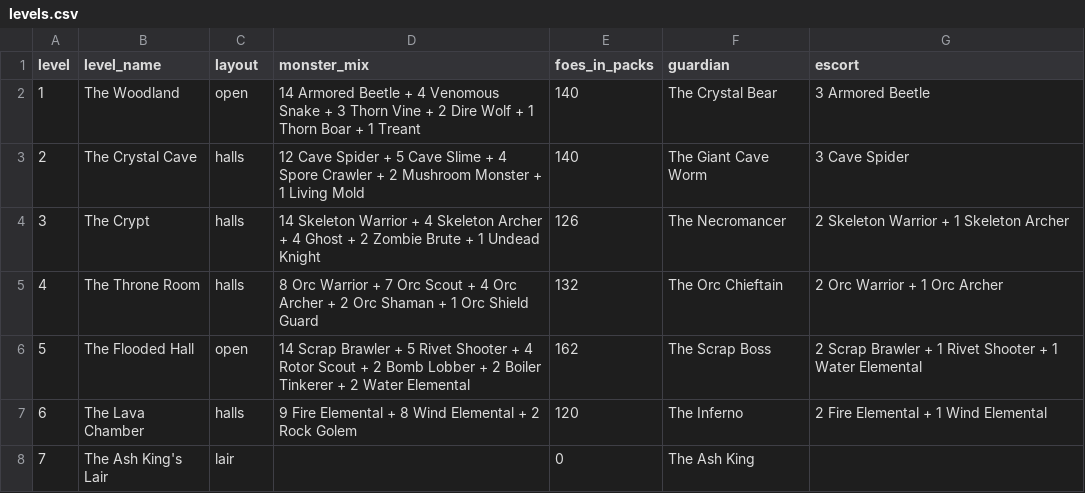
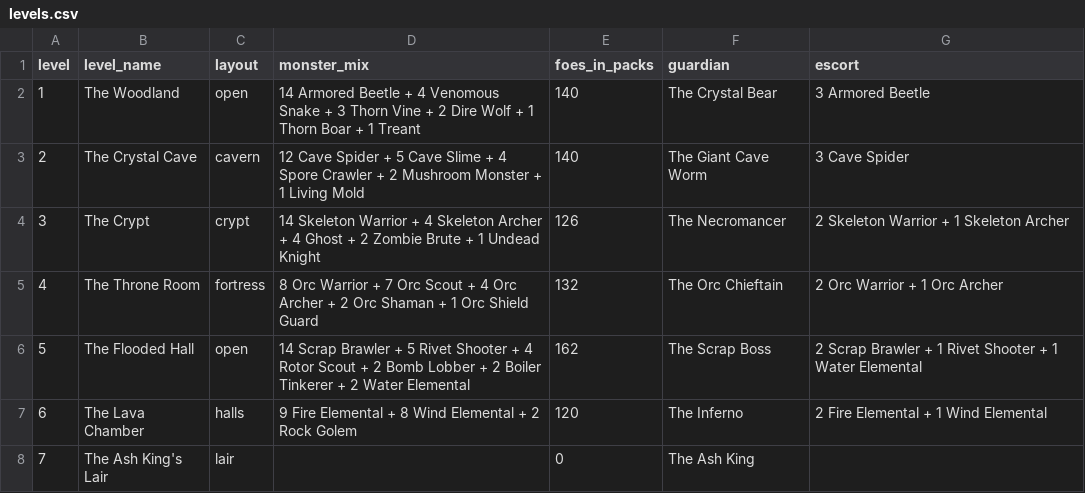
Before and after one commit to sydorakroman-dev/elf-and-crab, a CSV file: docs/levels.csv, drawn as a sheet.

```diff
--- a/docs/levels.csv
+++ b/docs/levels.csv
@@ -2,5 +2,5 @@ level,level_name,layout,monster_mix,foes_in_packs,guardian,escort
 1,The Woodland,open,14 Armored Beetle + 4 Venomous Snake + 3 Thorn Vine + 2 Dire Wolf + 1 Thorn Boar + 1 Treant,140,The Crystal Bear,3 Armored Beetle
-2,The Crystal Cave,halls,12 Cave Spider + 5 Cave Slime + 4 Spore Crawler + 2 Mushroom Monster + 1 Living Mold,140,The Giant Cave Worm,3 Cave Spider
-3,The Crypt,halls,14 Skeleton Warrior + 4 Skeleton Archer + 4 Ghost + 2 Zombie Brute + 1 Undead Knight,126,The Necromancer,2 Skeleton Warrior + 1 Skeleton Archer
-4,The Throne Room,halls,8 Orc Warrior + 7 Orc Scout + 4 Orc Archer + 2 Orc Shaman + 1 Orc Shield Guard,132,The Orc Chieftain,2 Orc Warrior + 1 Orc Archer
+2,The Crystal Cave,cavern,12 Cave Spider + 5 Cave Slime + 4 Spore Crawler + 2 Mushroom Monster + 1 Living Mold,140,The Giant Cave Worm,3 Cave Spider
+3,The Crypt,crypt,14 Skeleton Warrior + 4 Skeleton Archer + 4 Ghost + 2 Zombie Brute + 1 Undead Knight,126,The Necromancer,2 Skeleton Warrior + 1 Skeleton Archer
+4,The Throne Room,fortress,8 Orc Warrior + 7 Orc Scout + 4 Orc Archer + 2 Orc Shaman + 1 Orc Shield Guard,132,The Orc Chieftain,2 Orc Warrior + 1 Orc Archer
 5,The Flooded Hall,open,14 Scrap Brawler + 5 Rivet Shooter + 4 Rotor Scout + 2 Bomb Lobber + 2 Boiler Tinkerer + 2 Water Elemental,162,The Scrap Boss,2 Scrap Brawler + 1 Rivet Shooter + 1 Water Elemental
```
Also changed, not shown: 9 other files.
